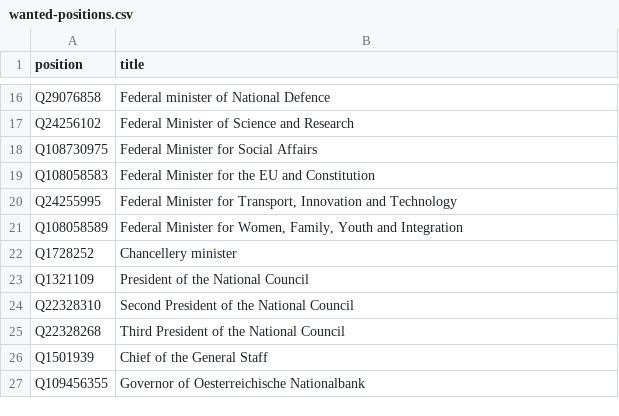
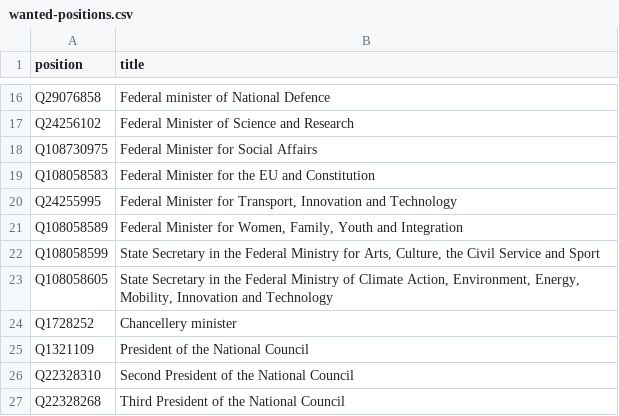
Before and after one commit to every-politician-scrapers/austria-cabinet, a CSV file: wikidata/wanted-positions.csv, drawn as a sheet; only a part is shown, gaps mark what is left out; the shorter side is filled out with more unchanged rows; the diff names each change by its address in the sheet, - before the commit and + after, or states it on an @@ line.

```diff
--- a/wikidata/wanted-positions.csv
+++ b/wikidata/wanted-positions.csv
+row 22: Q108058599 | State Secretary in the Federal Ministry for Arts, Culture, the Civil Service and Sport
+row 23: Q108058605 | State Secretary in the Federal Ministry of Climate Action, Environment, Energy, Mobility, Innovation and Technology
```
Also changed, not shown: html/current.csv, 1 other file.
